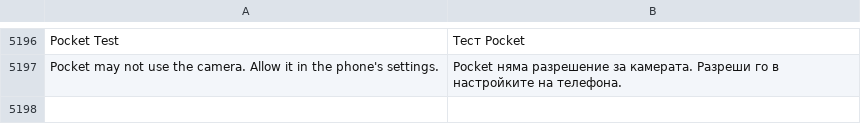
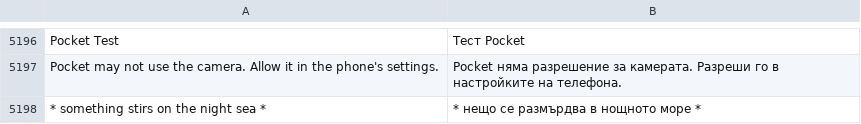
Before and after one commit to Utopian-Academy/Deckboy, a TSV file: data/lang/bg.tsv, drawn as a sheet; only a part is shown, gaps mark what is left out.

```diff
--- a/data/lang/bg.tsv
+++ b/data/lang/bg.tsv
@@ -5197 +5197,2 @@ Pocket Test	Тест Pocket
 Pocket may not use the camera. Allow it in the phone's settings.	Pocket няма разрешение за камерата. Разреши го в настройките на телефона.
+* something stirs on the night sea *	* нещо се размърдва в нощното море *
```
Also changed, not shown: data/lang/el.tsv, data/lang/hi.tsv, 32 other files.
